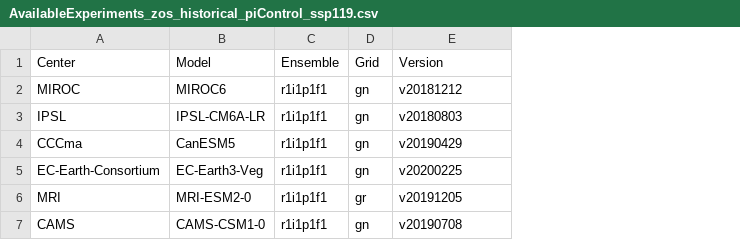
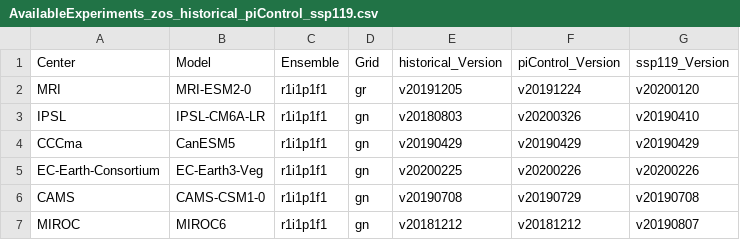
Before and after one commit to dlebars/CMIP_SeaLevel, a CSV file: SelectPaths_CMIP6/AvailableExperiments_zos_historical_piControl_ssp119.csv, drawn as a sheet; the diff names each change by its address in the sheet, - before the commit and + after, or states it on an @@ line.

```diff
--- a/SelectPaths_CMIP6/AvailableExperiments_zos_historical_piControl_ssp119.csv
+++ b/SelectPaths_CMIP6/AvailableExperiments_zos_historical_piControl_ssp119.csv
+column F (piControl_Version), rows 3-6: v20200326 | v20190429 | v20200226 | v20190729
+column G (ssp119_Version), rows 3-6: v20190410 | v20190429 | v20200226 | v20190708
-E1: Version
+E1: historical_Version
@@ row 6 moved to row 2: MRI @@
@@ row 2 moved to row 7: MIROC @@
```
Also changed, not shown: SelectPaths_CMIP6/AvailableExperiments_zos_historical_piControl_ssp126.csv, SelectPaths_CMIP6/AvailableExperiments_zos_historical_piControl_ssp370.csv, 6 other files.
